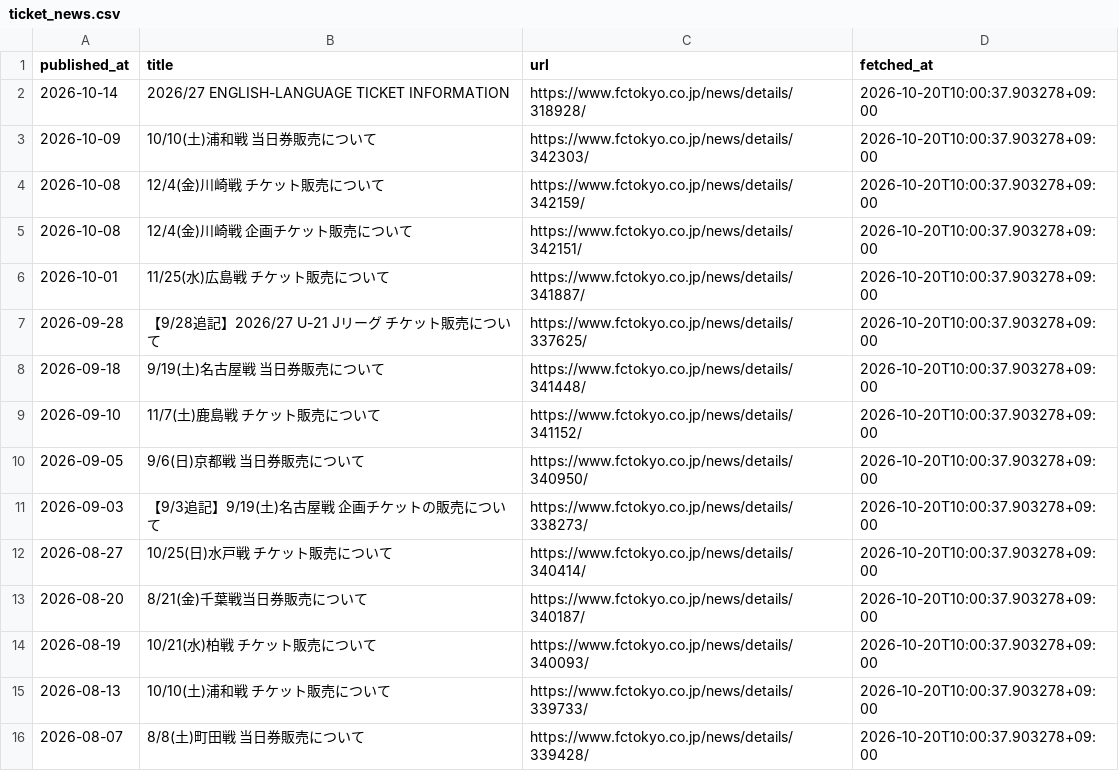
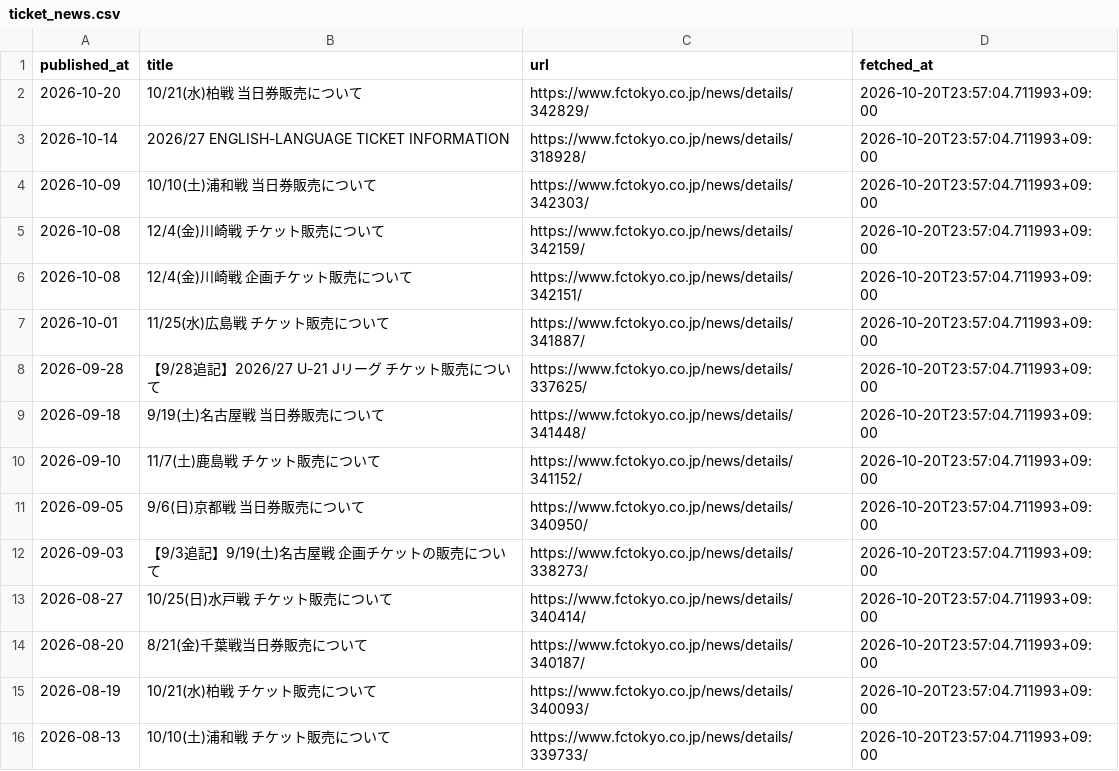
Before and after one commit to bizdocsupport/fctokyo-supporter-tools, a CSV file: data/ticket_news.csv, drawn as a sheet.

```diff
--- a/data/ticket_news.csv
+++ b/data/ticket_news.csv
@@ -1,16 +1,16 @@
 published_at,title,url,fetched_at
-2026-10-14,2026/27 ENGLISH-LANGUAGE TICKET INFORMATION,https://www.fctokyo.co.jp/news/details/318928/,2026-10-20T10:00:37.903278+09:00
-2026-10-09,10/10(土)浦和戦 当日券販売について,https://www.fctokyo.co.jp/news/details/342303/,2026-10-20T10:00:37.903278+09:00
-2026-10-08,12/4(金)川崎戦 チケット販売について,https://www.fctokyo.co.jp/news/details/342159/,2026-10-20T10:00:37.903278+09:00
-2026-10-08,12/4(金)川崎戦 企画チケット販売について,https://www.fctokyo.co.jp/news/details/342151/,2026-10-20T10:00:37.903278+09:00
-2026-10-01,11/25(水)広島戦 チケット販売について,https://www.fctokyo.co.jp/news/details/341887/,2026-10-20T10:00:37.903278+09:00
-2026-09-28,【9/28追記】2026/27 U-21 Jリーグ チケット販売について,https://www.fctokyo.co.jp/news/details/337625/,2026-10-20T10:00:37.903278+09:00
-2026-09-18,9/19(土)名古屋戦 当日券販売について,https://www.fctokyo.co.jp/news/details/341448/,2026-10-20T10:00:37.903278+09:00
-2026-09-10,11/7(土)鹿島戦 チケット販売について,https://www.fctokyo.co.jp/news/details/341152/,2026-10-20T10:00:37.903278+09:00
-2026-09-05,9/6(日)京都戦 当日券販売について,https://www.fctokyo.co.jp/news/details/340950/,2026-10-20T10:00:37.903278+09:00
-2026-09-03,【9/3追記】9/19(土)名古屋戦 企画チケットの販売について,https://www.fctokyo.co.jp/news/details/338273/,2026-10-20T10:00:37.903278+09:00
-2026-08-27,10/25(日)水戸戦 チケット販売について,https://www.fctokyo.co.jp/news/details/340414/,2026-10-20T10:00:37.903278+09:00
-2026-08-20,8/21(金)千葉戦当日券販売について,https://www.fctokyo.co.jp/news/details/340187/,2026-10-20T10:00:37.903278+09:00
-2026-08-19,10/21(水)柏戦 チケット販売について,https://www.fctokyo.co.jp/news/details/340093/,2026-10-20T10:00:37.903278+09:00
-2026-08-13,10/10(土)浦和戦 チケット販売について,https://www.fctokyo.co.jp/news/details/339733/,2026-10-20T10:00:37.903278+09:00
-2026-08-07,8/8(土)町田戦 当日券販売について,https://www.fctokyo.co.jp/news/details/339428/,2026-10-20T10:00:37.903278+09:00
+2026-10-20,10/21(水)柏戦 当日券販売について,https://www.fctokyo.co.jp/news/details/342829/,2026-10-20T23:57:04.711993+09:00
+2026-10-14,2026/27 ENGLISH-LANGUAGE TICKET INFORMATION,https://www.fctokyo.co.jp/news/details/318928/,2026-10-20T23:57:04.711993+09:00
+2026-10-09,10/10(土)浦和戦 当日券販売について,https://www.fctokyo.co.jp/news/details/342303/,2026-10-20T23:57:04.711993+09:00
+2026-10-08,12/4(金)川崎戦 チケット販売について,https://www.fctokyo.co.jp/news/details/342159/,2026-10-20T23:57:04.711993+09:00
+2026-10-08,12/4(金)川崎戦 企画チケット販売について,https://www.fctokyo.co.jp/news/details/342151/,2026-10-20T23:57:04.711993+09:00
+2026-10-01,11/25(水)広島戦 チケット販売について,https://www.fctokyo.co.jp/news/details/341887/,2026-10-20T23:57:04.711993+09:00
+2026-09-28,【9/28追記】2026/27 U-21 Jリーグ チケット販売について,https://www.fctokyo.co.jp/news/details/337625/,2026-10-20T23:57:04.711993+09:00
+2026-09-18,9/19(土)名古屋戦 当日券販売について,https://www.fctokyo.co.jp/news/details/341448/,2026-10-20T23:57:04.711993+09:00
+2026-09-10,11/7(土)鹿島戦 チケット販売について,https://www.fctokyo.co.jp/news/details/341152/,2026-10-20T23:57:04.711993+09:00
+2026-09-05,9/6(日)京都戦 当日券販売について,https://www.fctokyo.co.jp/news/details/340950/,2026-10-20T23:57:04.711993+09:00
+2026-09-03,【9/3追記】9/19(土)名古屋戦 企画チケットの販売について,https://www.fctokyo.co.jp/news/details/338273/,2026-10-20T23:57:04.711993+09:00
+2026-08-27,10/25(日)水戸戦 チケット販売について,https://www.fctokyo.co.jp/news/details/340414/,2026-10-20T23:57:04.711993+09:00
+2026-08-20,8/21(金)千葉戦当日券販売について,https://www.fctokyo.co.jp/news/details/340187/,2026-10-20T23:57:04.711993+09:00
+2026-08-19,10/21(水)柏戦 チケット販売について,https://www.fctokyo.co.jp/news/details/340093/,2026-10-20T23:57:04.711993+09:00
+2026-08-13,10/10(土)浦和戦 チケット販売について,https://www.fctokyo.co.jp/news/details/339733/,2026-10-20T23:57:04.711993+09:00
```
Also changed, not shown: data/matches.csv, 3 other files.
